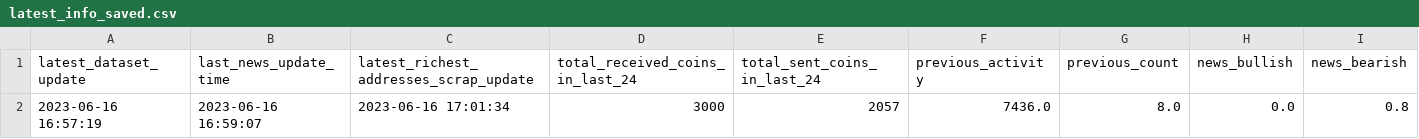
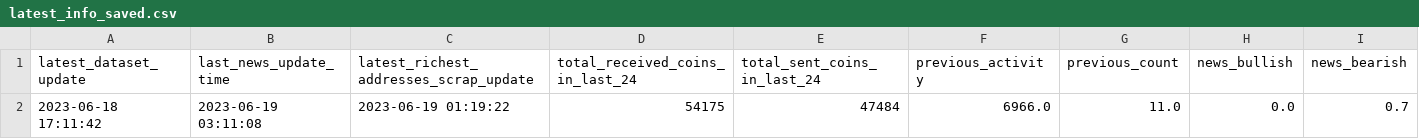
Before and after one commit to williamnordberg/adam_trader, a CSV file: data/latest_info_saved.csv, drawn as a sheet; only a part is shown; removed rows and columns are numbered as before the commit, all else as after; rows hold the shown columns only; the diff names each change by its address in the sheet, - before the commit and + after, or states it on an @@ line.

```diff
--- a/data/latest_info_saved.csv
+++ b/data/latest_info_saved.csv
-row 2: 2023-06-16 16:57:19 | 2023-06-16 16:59:07 | 2023-06-16 17:01:34 | 3000 | 2057 | 7436.0 | 8.0 | 0.0 | 0.8
+row 2: 2023-06-18 17:11:42 | 2023-06-19 03:11:08 | 2023-06-19 01:19:22 | 54175 | 47484 | 6966.0 | 11.0 | 0.0 | 0.7
```
Also changed, not shown: data/bitcoin_rich_list2000.csv, data/main_dataset.csv, 8 other files.
